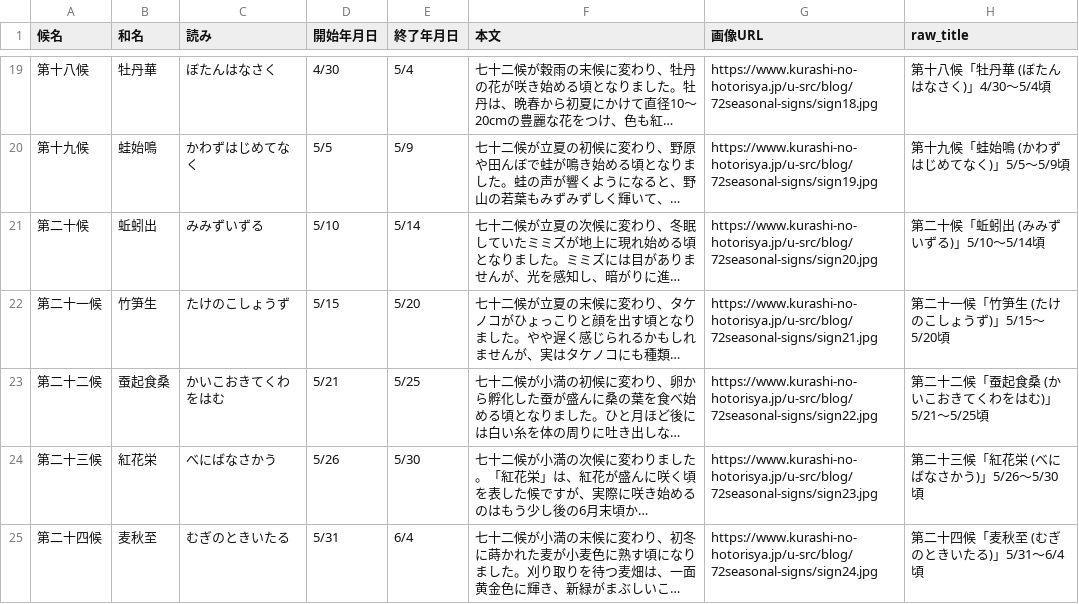
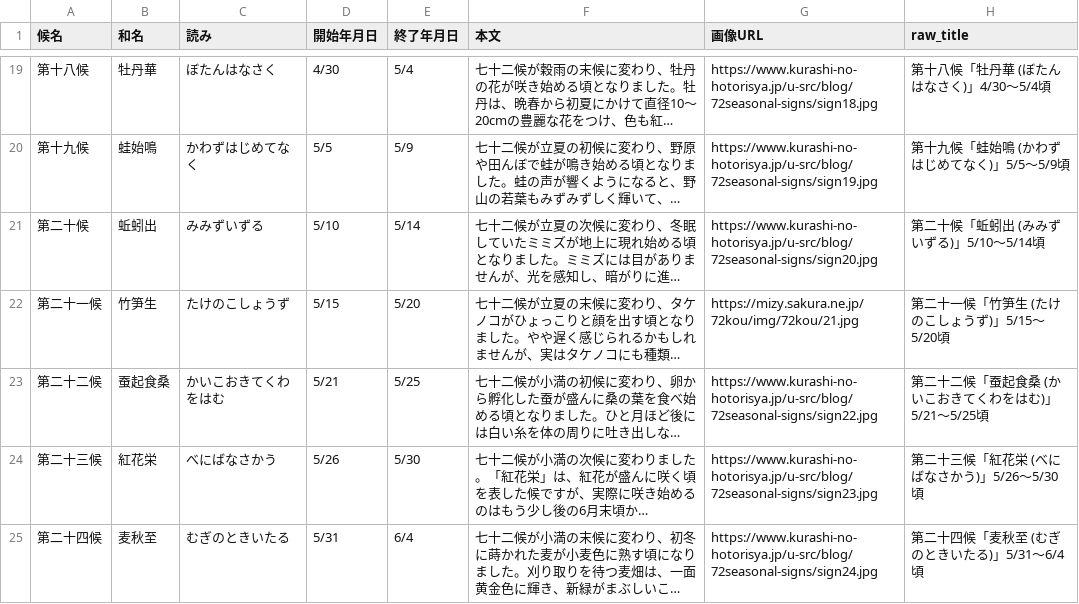
Before and after one commit to skunk0915/24sekki, a CSV file: 72kou.csv, drawn as a sheet; only a part is shown, gaps mark what is left out; long unchanged cells end in …; the diff names each change by its address in the sheet, - before the commit and + after, or states it on an @@ line.

```diff
--- a/72kou.csv
+++ b/72kou.csv
-G22 (画像URL): https://www.kurashi-no-hotorisya.jp/u-src/blog/72seasonal-signs/sign21.jpg
+G22 (画像URL): https://mizy.sakura.ne.jp/72kou/img/72kou/21.jpg
```
Also changed, not shown: 24sekki.csv, 4 other files.
